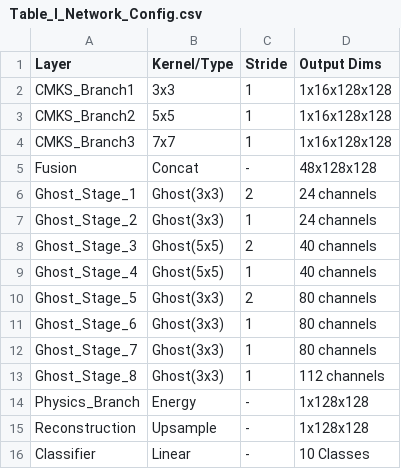
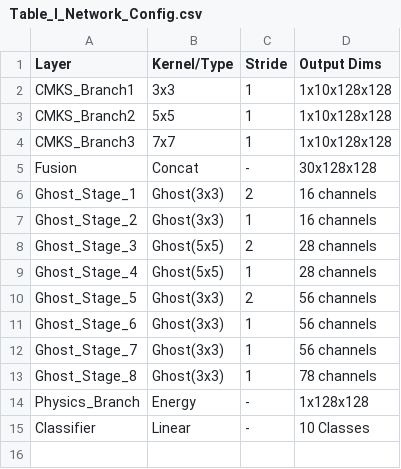
Before and after one commit to Mannava-Daasaradhi/PhysX-MKS-GhostNet, a CSV file: outputs/tables/Table_I_Network_Config.csv, drawn as a sheet.

```diff
--- a/outputs/tables/Table_I_Network_Config.csv
+++ b/outputs/tables/Table_I_Network_Config.csv
@@ -1,16 +1,15 @@
 Layer,Kernel/Type,Stride,Output Dims
-CMKS_Branch1,3x3,1,1x16x128x128
-CMKS_Branch2,5x5,1,1x16x128x128
-CMKS_Branch3,7x7,1,1x16x128x128
-Fusion,Concat,-,48x128x128
-Ghost_Stage_1,Ghost(3x3),2,24 channels
-Ghost_Stage_2,Ghost(3x3),1,24 channels
-Ghost_Stage_3,Ghost(5x5),2,40 channels
-Ghost_Stage_4,Ghost(5x5),1,40 channels
-Ghost_Stage_5,Ghost(3x3),2,80 channels
-Ghost_Stage_6,Ghost(3x3),1,80 channels
-Ghost_Stage_7,Ghost(3x3),1,80 channels
-Ghost_Stage_8,Ghost(3x3),1,112 channels
+CMKS_Branch1,3x3,1,1x10x128x128
+CMKS_Branch2,5x5,1,1x10x128x128
+CMKS_Branch3,7x7,1,1x10x128x128
+Fusion,Concat,-,30x128x128
+Ghost_Stage_1,Ghost(3x3),2,16 channels
+Ghost_Stage_2,Ghost(3x3),1,16 channels
+Ghost_Stage_3,Ghost(5x5),2,28 channels
+Ghost_Stage_4,Ghost(5x5),1,28 channels
+Ghost_Stage_5,Ghost(3x3),2,56 channels
+Ghost_Stage_6,Ghost(3x3),1,56 channels
+Ghost_Stage_7,Ghost(3x3),1,56 channels
+Ghost_Stage_8,Ghost(3x3),1,78 channels
 Physics_Branch,Energy,-,1x128x128
-Reconstruction,Upsample,-,1x128x128
 Classifier,Linear,-,10 Classes
```
Also changed, not shown: 48 other files.
